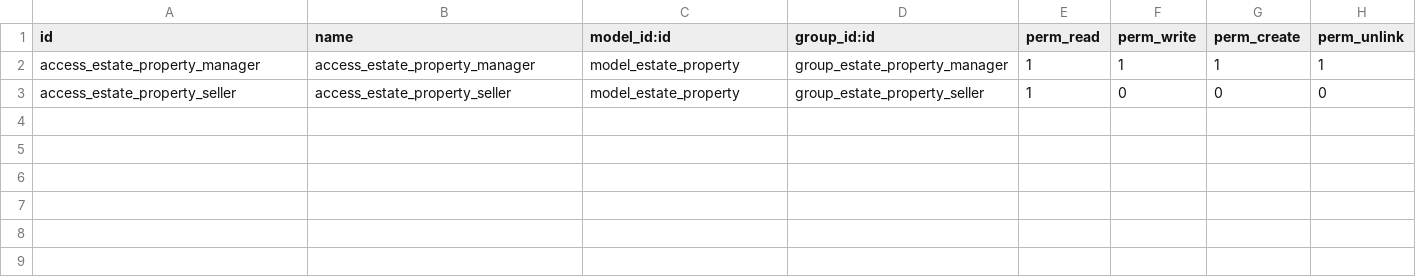
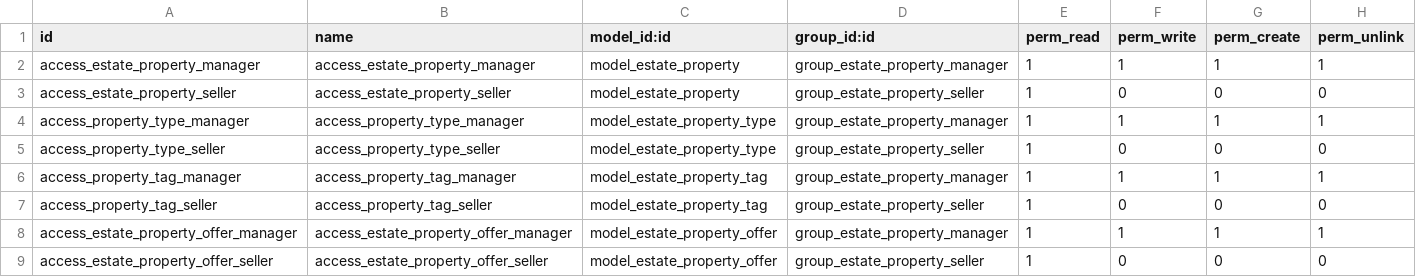
Before and after one commit to sol-fernandez-breda/odoo_unla_2025_grupo_d, a CSV file: real_estate/security/ir.model.access.csv, drawn as a sheet.

```diff
--- a/real_estate/security/ir.model.access.csv
+++ b/real_estate/security/ir.model.access.csv
@@ -3 +3,7 @@ access_estate_property_manager,access_estate_property_manager,model_estate_prope
 access_estate_property_seller,access_estate_property_seller,model_estate_property,group_estate_property_seller,1,0,0,0
+access_property_type_manager,access_property_type_manager,model_estate_property_type,group_estate_property_manager,1,1,1,1
+access_property_type_seller,access_property_type_seller,model_estate_property_type,group_estate_property_seller,1,0,0,0
+access_property_tag_manager,access_property_tag_manager,model_estate_property_tag,group_estate_property_manager,1,1,1,1
+access_property_tag_seller,access_property_tag_seller,model_estate_property_tag,group_estate_property_seller,1,0,0,0
+access_estate_property_offer_manager,access_estate_property_offer_manager,model_estate_property_offer,group_estate_property_manager,1,1,1,1
+access_estate_property_offer_seller,access_estate_property_offer_seller,model_estate_property_offer,group_estate_property_seller,1,0,0,0
```
Also changed, not shown: 11 other files.
